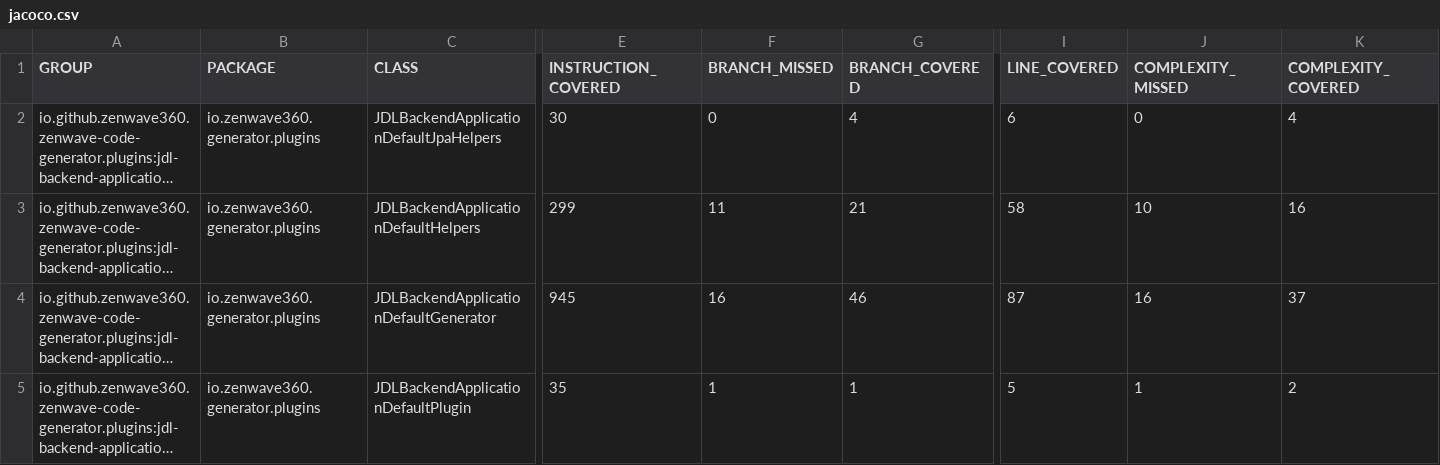
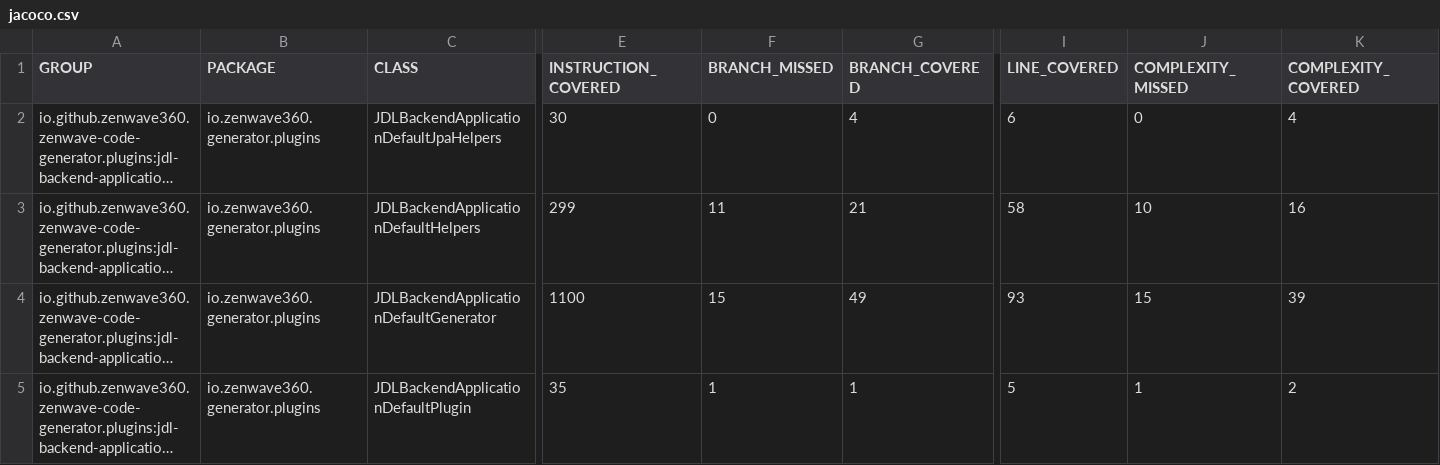
Before and after one commit to ZenWave360/zenwave-sdk, a CSV file: jacoco/plugins/jdl-backend-application-default/target/site/jacoco/jacoco.csv, drawn as a sheet; only a part is shown, gaps mark what is left out; long unchanged cells end in …; the diff names each change by its address in the sheet, - before the commit and + after, or states it on an @@ line.

```diff
--- a/jacoco/plugins/jdl-backend-application-default/target/site/jacoco/jacoco.csv
+++ b/jacoco/plugins/jdl-backend-application-default/target/site/jacoco/jacoco.csv
-E4 (INSTRUCTION_COVERED): 945
+E4 (INSTRUCTION_COVERED): 1100
-F4 (BRANCH_MISSED): 16
+F4 (BRANCH_MISSED): 15
-G4 (BRANCH_COVERED): 46
+G4 (BRANCH_COVERED): 49
-I4 (LINE_COVERED): 87
+I4 (LINE_COVERED): 93
-J4 (COMPLEXITY_MISSED): 16
+J4 (COMPLEXITY_MISSED): 15
-K4 (COMPLEXITY_COVERED): 37
+K4 (COMPLEXITY_COVERED): 39
```
Also changed, not shown: jacoco-report.csv, jacoco/zenwave-code-generator-cli/target/site/jacoco/jacoco.csv, 23 other files.
